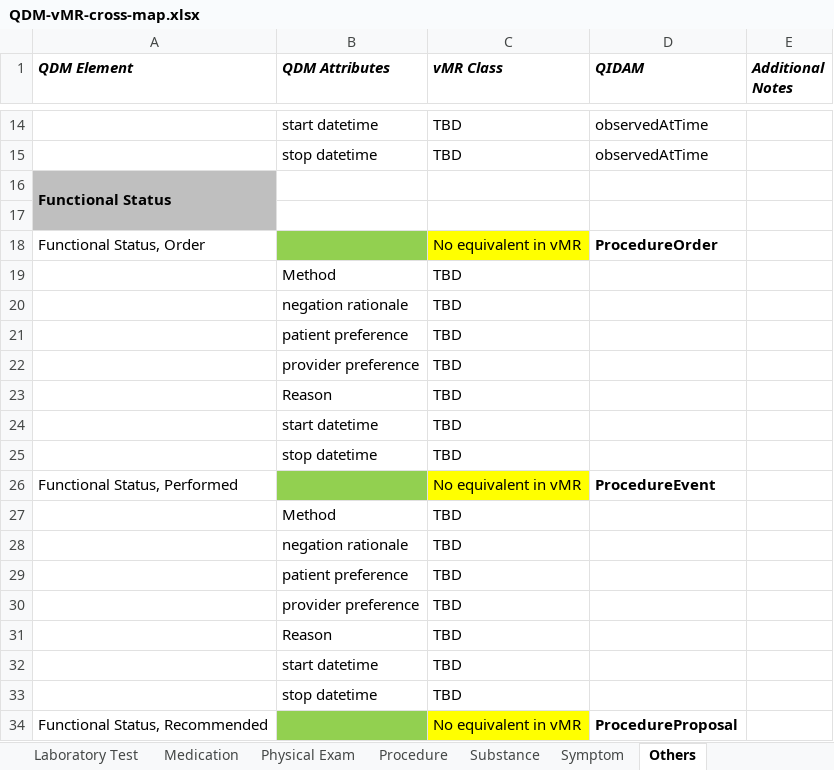
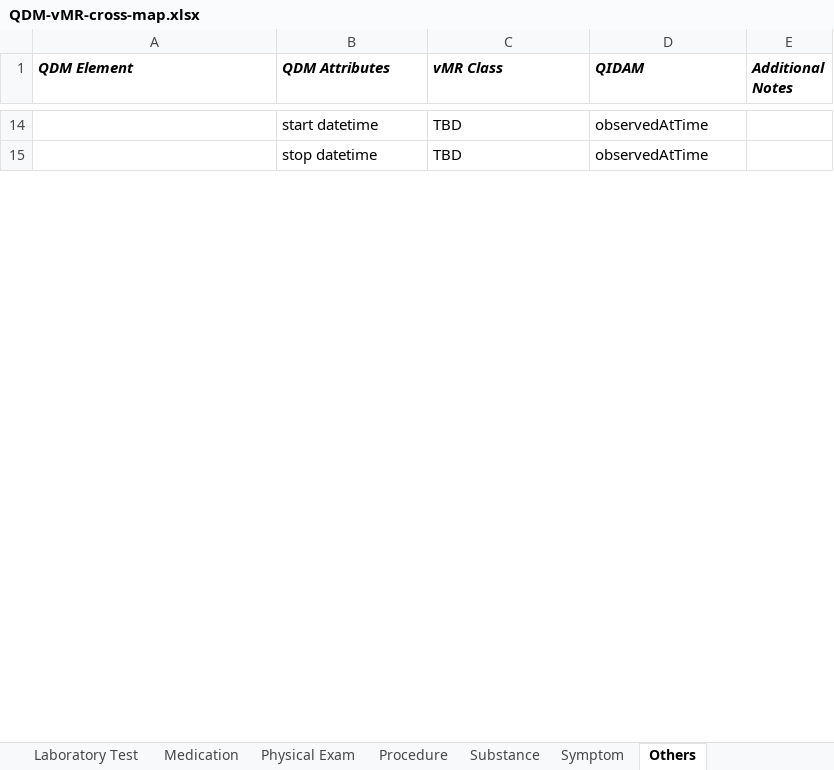
Before and after one commit to cqframework/OneModel, an Excel workbook: documents/QDM-vMR-cross-map.xlsx, sheet Others, drawn as a sheet; only a part is shown, gaps mark what is left out; values as stored, in another font and other column widths than the file's, no borders; the diff covers the shown part only; the diff names each change by its address in the sheet, - before the commit and + after, or states it on an @@ line.

```diff
--- a/documents/QDM-vMR-cross-map.xlsx (sheet Others)
+++ b/documents/QDM-vMR-cross-map.xlsx (sheet Others)
-row 16: Functional Status
-row 17: (empty)
-row 18: Functional Status, Order |  | No equivalent in vMR | ProcedureOrder
-row 19:  | Method | TBD
-row 20:  | negation rationale | TBD
-row 21:  | patient preference | TBD
-row 22:  | provider preference | TBD
-row 23:  | Reason | TBD
-row 24:  | start datetime | TBD
-row 25:  | stop datetime | TBD
-row 26: Functional Status, Performed |  | No equivalent in vMR | ProcedureEvent
-row 27:  | Method | TBD
-row 28:  | negation rationale | TBD
-row 29:  | patient preference | TBD
-row 30:  | provider preference | TBD
-row 31:  | Reason | TBD
-row 32:  | start datetime | TBD
-row 33:  | stop datetime | TBD
-row 34: Functional Status, Recommended |  | No equivalent in vMR | ProcedureProposal
```
Also changed, not shown: 16 removed rows, 11 edited cells and cell formats elsewhere in this sheet, sheet Symptom, sheet Device, sheet Summary, sheet Communication, sheet Procedure, sheet Medication, 8 more sheets, other sheet tabs, charts or pictures.
